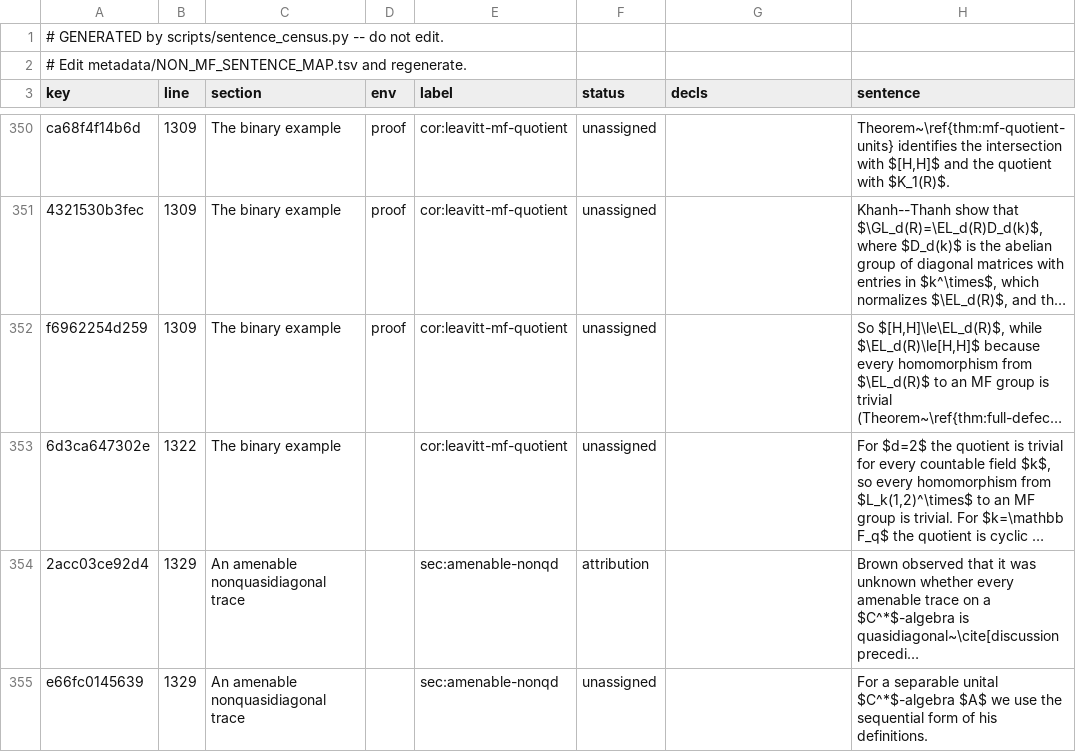
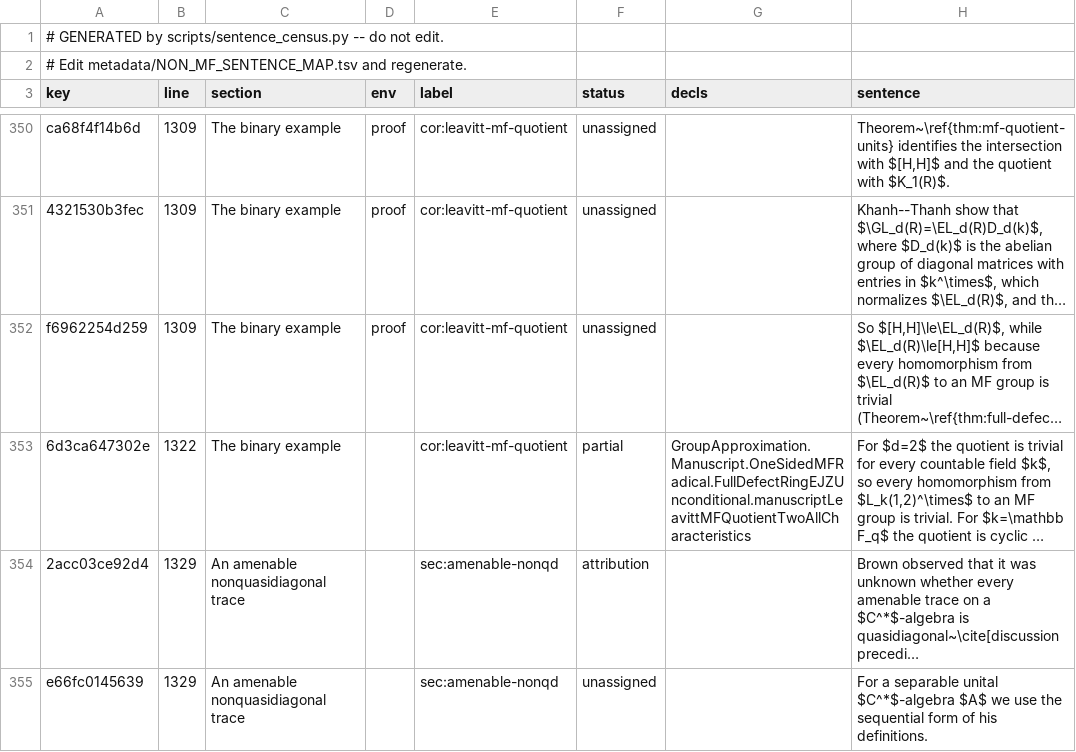
Before and after one commit to SauersML/group-approximation, a TSV file: metadata/NON_MF_SENTENCE_CENSUS.tsv, drawn as a sheet; only a part is shown, gaps mark what is left out; long unchanged cells end in …; the diff covers the shown part only; the diff names each change by its address in the sheet, - before the commit and + after, or states it on an @@ line.

```diff
--- a/metadata/NON_MF_SENTENCE_CENSUS.tsv
+++ b/metadata/NON_MF_SENTENCE_CENSUS.tsv
-F353 (status): unassigned
+F353 (status): partial
-G353 (decls): (empty)
+G353 (decls): GroupApproximation.Manuscript.OneSidedMFRadical.FullDefectRingEJZUnconditional.manuscriptLeavittMFQuotientTwoAllCharacteristics
```
Also changed, not shown: 68 edited cells elsewhere in this file, 10 other files.
